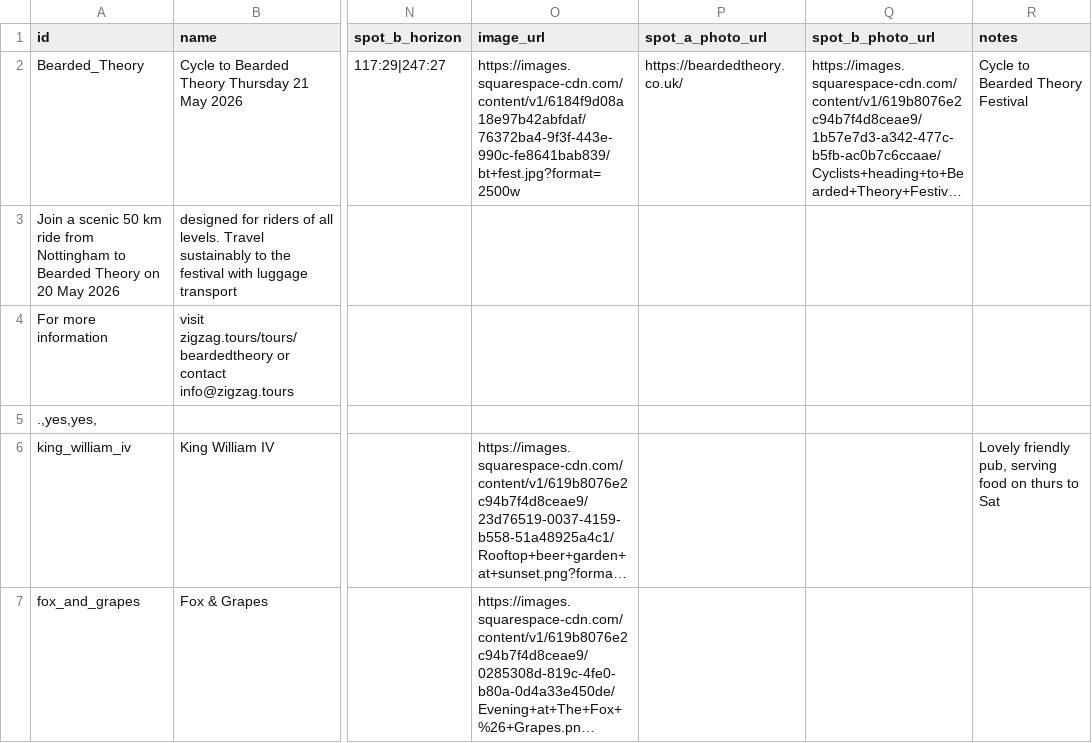
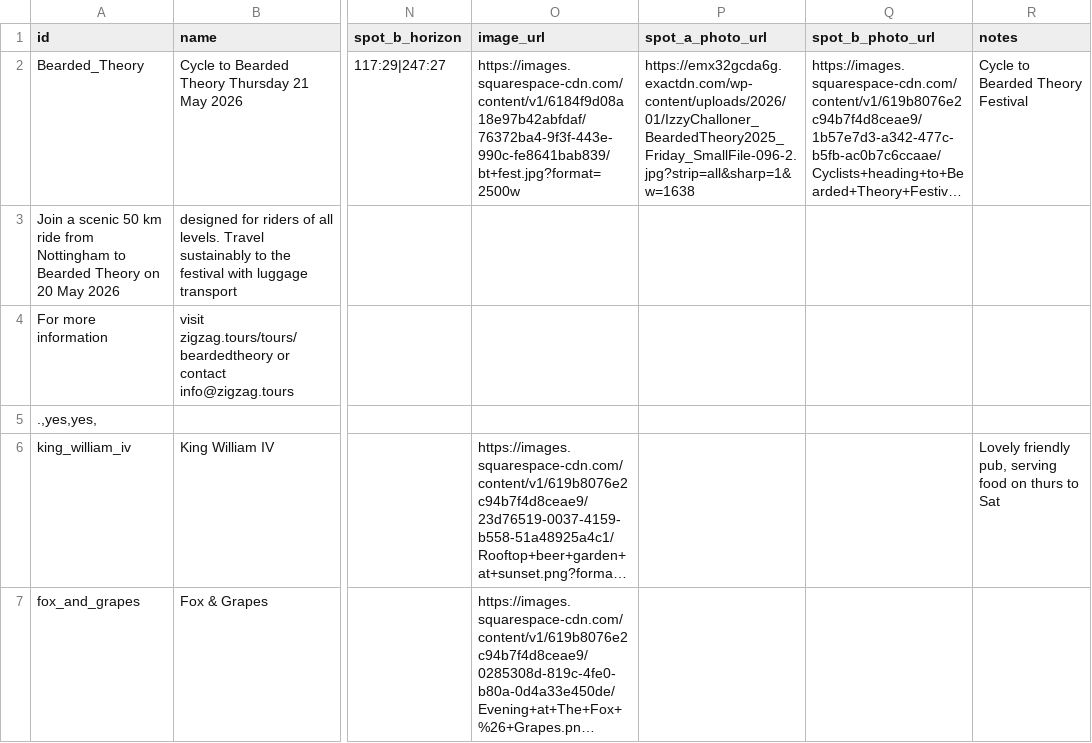
Before and after one commit to shawn845/DrinkingintheSun, a CSV file: app/public/data/pubs.csv, drawn as a sheet; only a part is shown, gaps mark what is left out; long unchanged cells end in …; the diff names each change by its address in the sheet, - before the commit and + after, or states it on an @@ line.

Commit message:
Update pubs/routes via admin tool

```diff
--- a/app/public/data/pubs.csv
+++ b/app/public/data/pubs.csv
-P2 (spot_a_photo_url): https://beardedtheory.co.uk/
+P2 (spot_a_photo_url): https://emx32gcda6g.exactdn.com/wp-content/uploads/2026/01/IzzyChalloner_BeardedTheory2025_Friday_SmallFile-096-2.jpg?strip=all&sharp=1&w=1638
```
